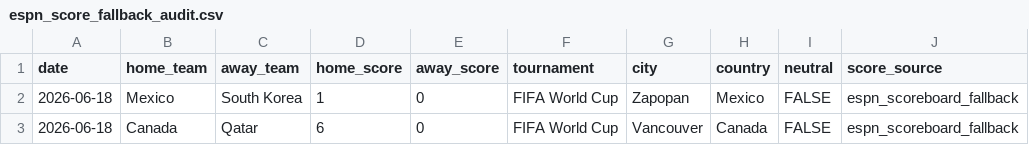
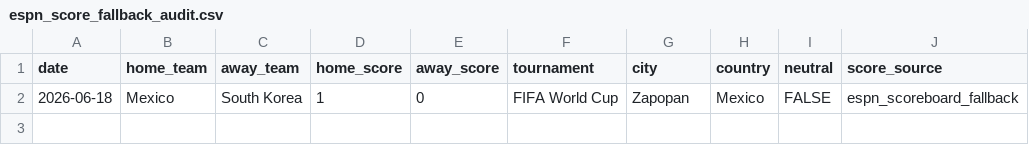
Before and after one commit to DavidZenz/xGelo, a CSV file: data/processed/espn_score_fallback_audit.csv, drawn as a sheet.

```diff
--- a/data/processed/espn_score_fallback_audit.csv
+++ b/data/processed/espn_score_fallback_audit.csv
@@ -2,2 +2 @@
 2026-06-18,"Mexico","South Korea",1,0,"FIFA World Cup","Zapopan","Mexico",FALSE,"espn_scoreboard_fallback"
-2026-06-18,"Canada","Qatar",6,0,"FIFA World Cup","Vancouver","Canada",FALSE,"espn_scoreboard_fallback"
```
Also changed, not shown: outputs/dashboard/worldcup_bracket_paths.csv, outputs/dashboard/worldcup_group_probabilities.csv, 23 other files.
